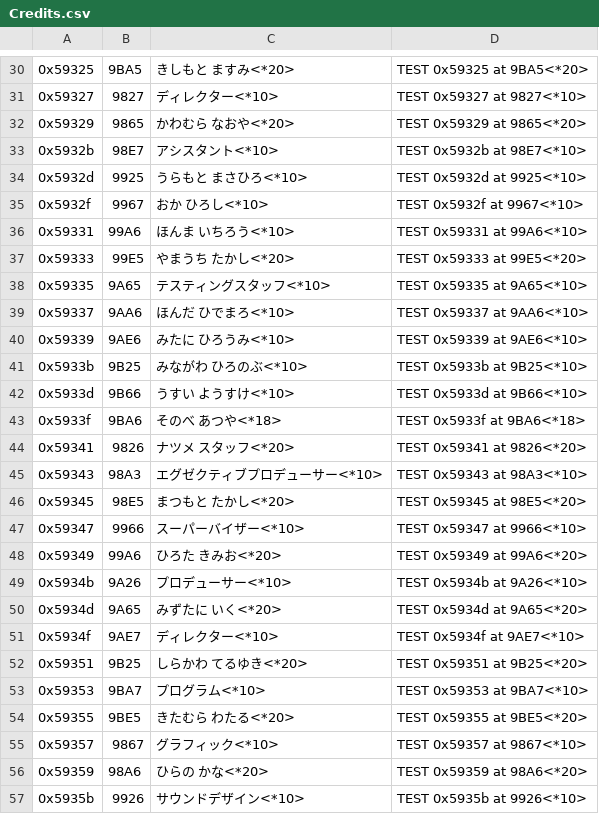
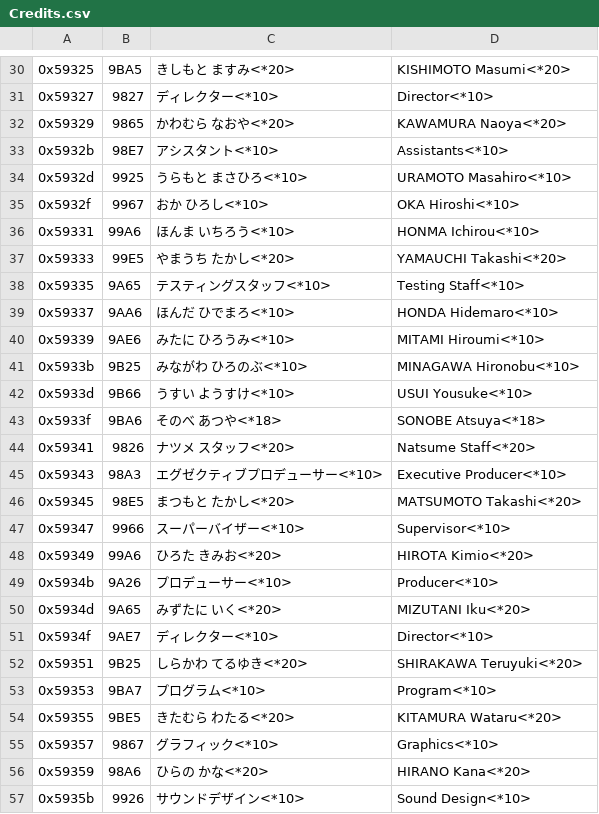
Before and after one commit to Medabots/medarot1, a CSV file: text/credits/Credits.csv, drawn as a sheet; only a part is shown, gaps mark what is left out; the diff covers the shown part only; the diff names each change by its address in the sheet, - before the commit and + after, or states it on an @@ line.

```diff
--- a/text/credits/Credits.csv
+++ b/text/credits/Credits.csv
-D30: TEST 0x59325 at 9BA5<*20>
+D30: KISHIMOTO Masumi<*20>
-D31: TEST 0x59327 at 9827<*10>
+D31: Director<*10>
-D32: TEST 0x59329 at 9865<*20>
+D32: KAWAMURA Naoya<*20>
-D33: TEST 0x5932b at 98E7<*10>
+D33: Assistants<*10>
-D34: TEST 0x5932d at 9925<*10>
+D34: URAMOTO Masahiro<*10>
-D35: TEST 0x5932f at 9967<*10>
+D35: OKA Hiroshi<*10>
-D36: TEST 0x59331 at 99A6<*10>
+D36: HONMA Ichirou<*10>
-D37: TEST 0x59333 at 99E5<*20>
+D37: YAMAUCHI Takashi<*20>
-D38: TEST 0x59335 at 9A65<*10>
+D38: Testing Staff<*10>
-D39: TEST 0x59337 at 9AA6<*10>
+D39: HONDA Hidemaro<*10>
-D40: TEST 0x59339 at 9AE6<*10>
+D40: MITAMI Hiroumi<*10>
-D41: TEST 0x5933b at 9B25<*10>
+D41: MINAGAWA Hironobu<*10>
-D42: TEST 0x5933d at 9B66<*10>
+D42: USUI Yousuke<*10>
-D43: TEST 0x5933f at 9BA6<*18>
+D43: SONOBE Atsuya<*18>
-D44: TEST 0x59341 at 9826<*20>
+D44: Natsume Staff<*20>
-D45: TEST 0x59343 at 98A3<*10>
+D45: Executive Producer<*10>
-D46: TEST 0x59345 at 98E5<*20>
+D46: MATSUMOTO Takashi<*20>
-D47: TEST 0x59347 at 9966<*10>
+D47: Supervisor<*10>
-D48: TEST 0x59349 at 99A6<*20>
+D48: HIROTA Kimio<*20>
-D49: TEST 0x5934b at 9A26<*10>
+D49: Producer<*10>
-D50: TEST 0x5934d at 9A65<*20>
+D50: MIZUTANI Iku<*20>
-D51: TEST 0x5934f at 9AE7<*10>
+D51: Director<*10>
-D52: TEST 0x59351 at 9B25<*20>
+D52: SHIRAKAWA Teruyuki<*20>
-D53: TEST 0x59353 at 9BA7<*10>
+D53: Program<*10>
-D54: TEST 0x59355 at 9BE5<*20>
+D54: KITAMURA Wataru<*20>
-D55: TEST 0x59357 at 9867<*10>
+D55: Graphics<*10>
-D56: TEST 0x59359 at 98A6<*20>
+D56: HIRANO Kana<*20>
-D57: TEST 0x5935b at 9926<*10>
+D57: Sound Design<*10>
```
Also changed, not shown: 35 edited cells elsewhere in this file.
